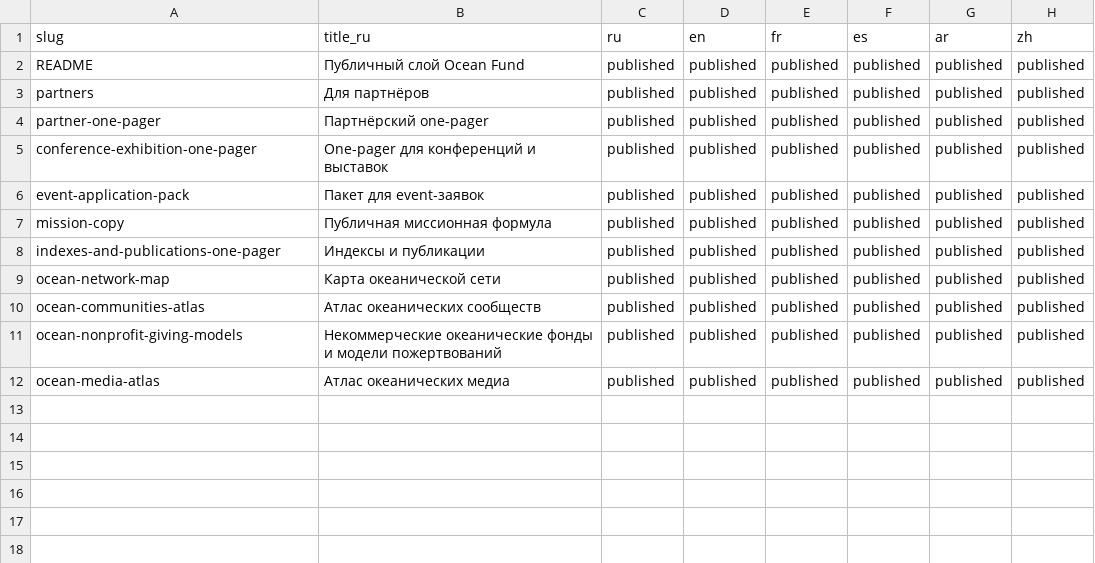
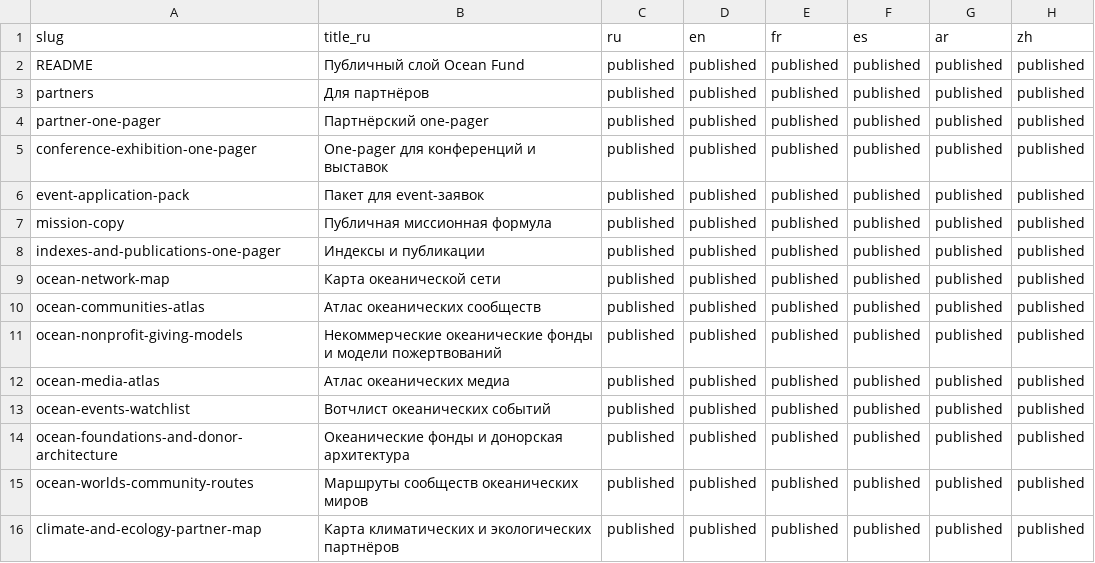
Before and after one commit to tech4oceans/fond-ocean, a CSV file: data/public-translation-register.csv, drawn as a sheet.

Commit message:
Publish strategic ocean maps in UN-6

```diff
--- a/data/public-translation-register.csv
+++ b/data/public-translation-register.csv
@@ -12 +12,5 @@ ocean-nonprofit-giving-models,Некоммерческие океаническ
 ocean-media-atlas,Атлас океанических медиа,published,published,published,published,published,published
+ocean-events-watchlist,Вотчлист океанических событий,published,published,published,published,published,published
+ocean-foundations-and-donor-architecture,Океанические фонды и донорская архитектура,published,published,published,published,published,published
+ocean-worlds-community-routes,Маршруты сообществ океанических миров,published,published,published,published,published,published
+climate-and-ecology-partner-map,Карта климатических и экологических партнёров,published,published,published,published,published,published
```
Also changed, not shown: 43 other files.
